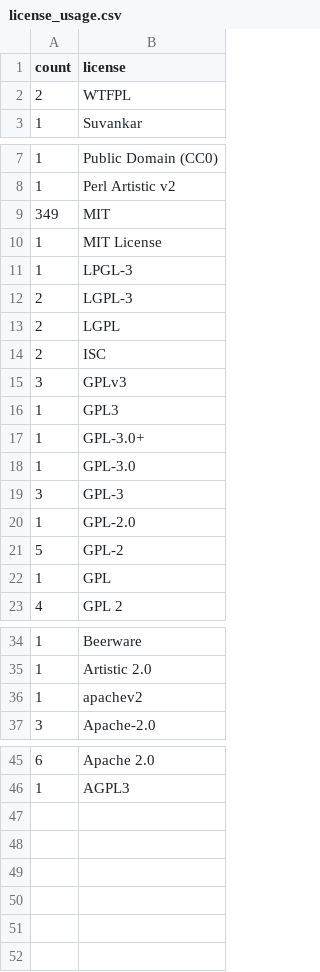
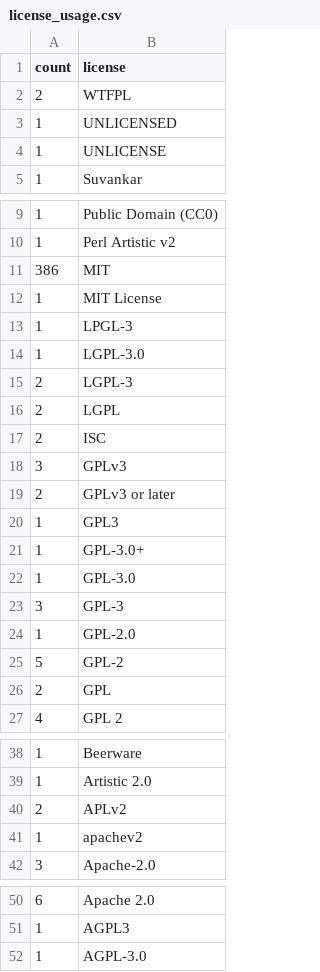
Before and after one commit to bf4/gemproject, a CSV file: license_usage.csv, drawn as a sheet; only a part is shown, gaps mark what is left out.

Commit message:
Update license usage

```diff
--- a/license_usage.csv
+++ b/license_usage.csv
@@ -2,2 +2,4 @@ count,license
 2,"WTFPL"
+1,"UNLICENSED"
+1,"UNLICENSE"
 1,"Suvankar"
@@ -8,5 +10,6 @@ count,license
 1,"Perl Artistic v2"
-349,"MIT"
+386,"MIT"
 1,"MIT License"
 1,"LPGL-3"
+1,"LGPL-3.0"
 2,"LGPL-3"
@@ -15,2 +18,3 @@ count,license
 3,"GPLv3"
+2,"GPLv3 or later"
 1,"GPL3"
@@ -21,3 +25,3 @@ count,license
 5,"GPL-2"
-1,"GPL"
+2,"GPL"
 4,"GPL 2"
@@ -35,2 +39,3 @@ count,license
 1,"Artistic 2.0"
+2,"APLv2"
 1,"apachev2"
@@ -46 +51,2 @@ count,license
 1,"AGPL3"
+1,"AGPL-3.0"
```
